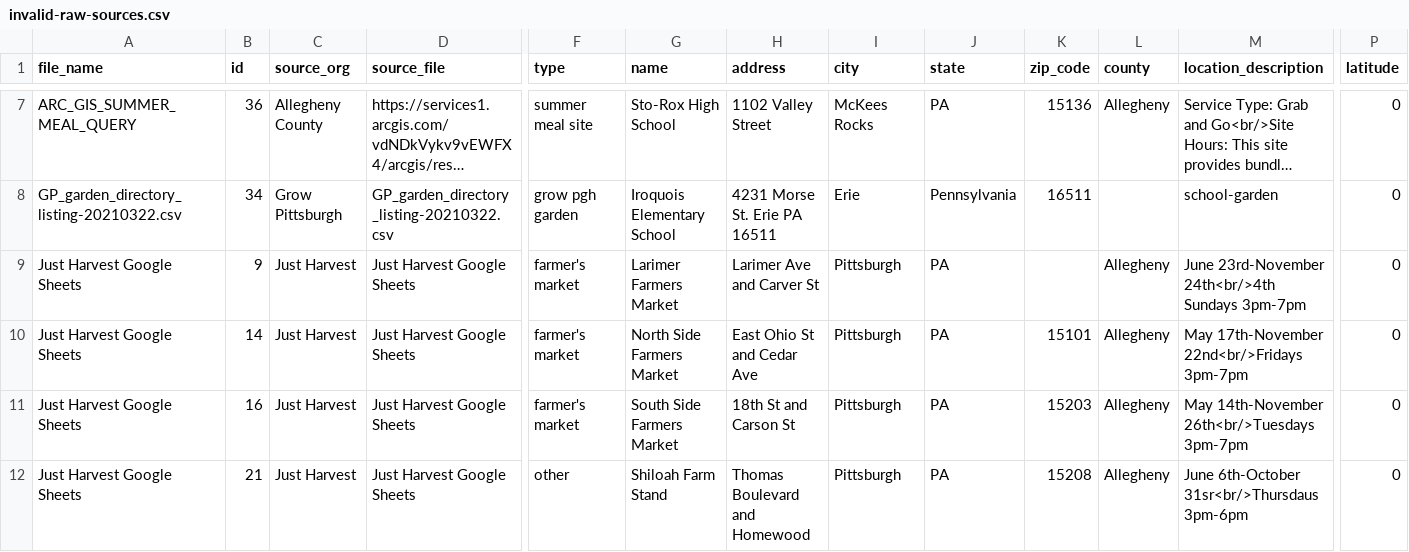
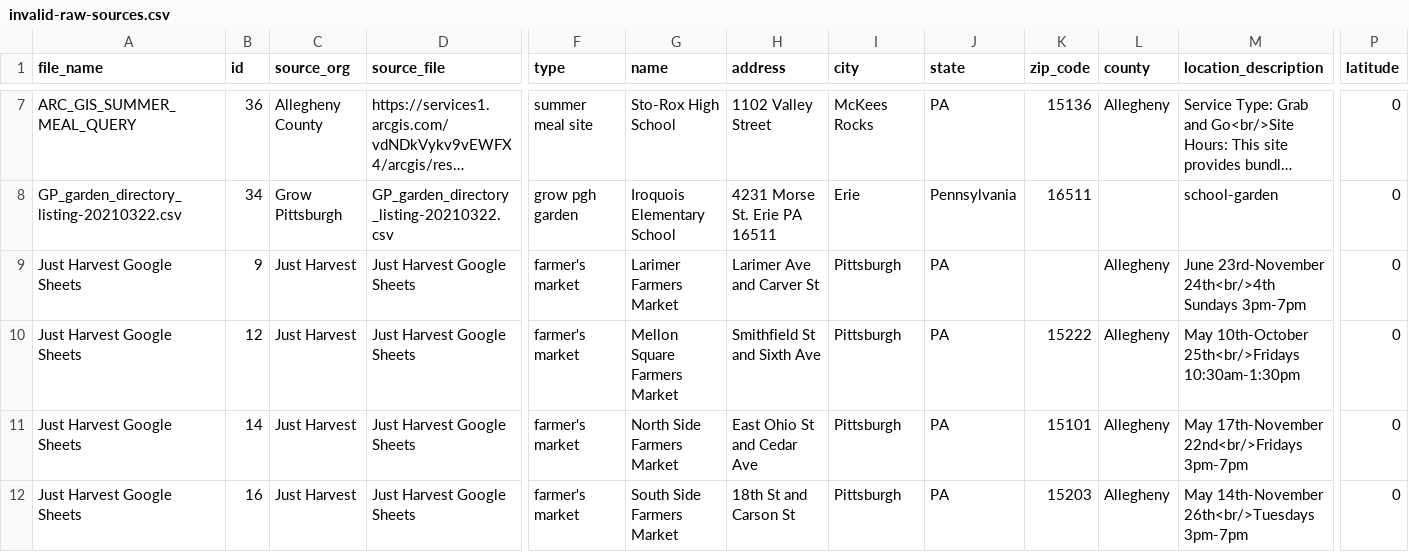
Before and after one commit to CodeForPittsburgh/food-access-data-transformation, a CSV file: food-data/merged-data/invalid-raw-sources.csv, drawn as a sheet; only a part is shown, gaps mark what is left out; the shorter side is filled out with more unchanged rows; long unchanged cells end in …; rows hold the shown columns only; the diff names each change by its address in the sheet, - before the commit and + after, or states it on an @@ line.

```diff
--- a/food-data/merged-data/invalid-raw-sources.csv
+++ b/food-data/merged-data/invalid-raw-sources.csv
+row 10: Just Harvest Google Sheets | 12 | Just Harvest | Just Harvest Google Sheets | farmer's market | Mellon Square Farmers Market | Smithfield St and Sixth Ave | Pittsburgh | PA | 15222 | Allegheny | May 10th-October 25th<br/>Fridays 10:30am-1:30pm | 0
```
Also changed, not shown: food-data/merged-data/duplicate-merged-data.csv, food-data/merged-data/merged-raw-sources.csv, 7 other files.
